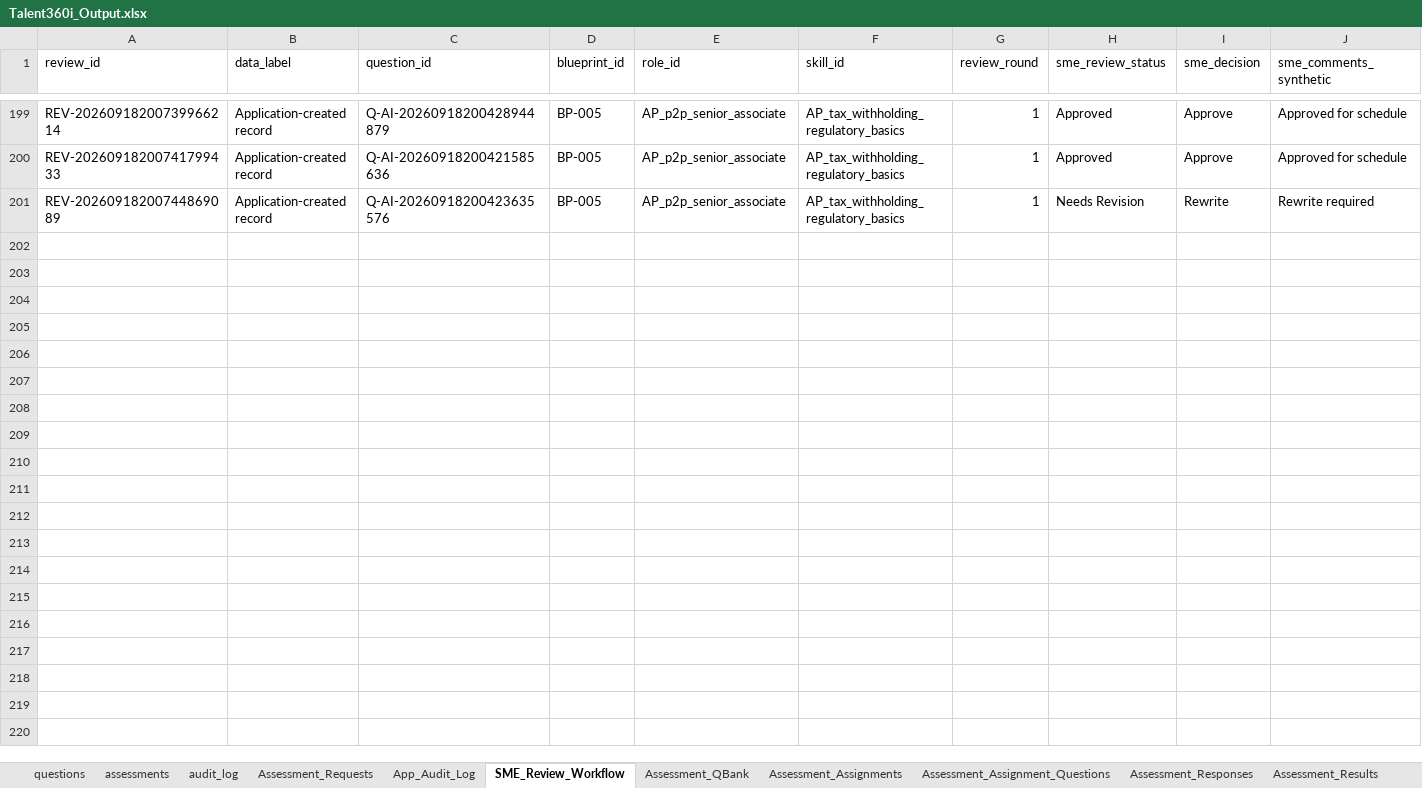
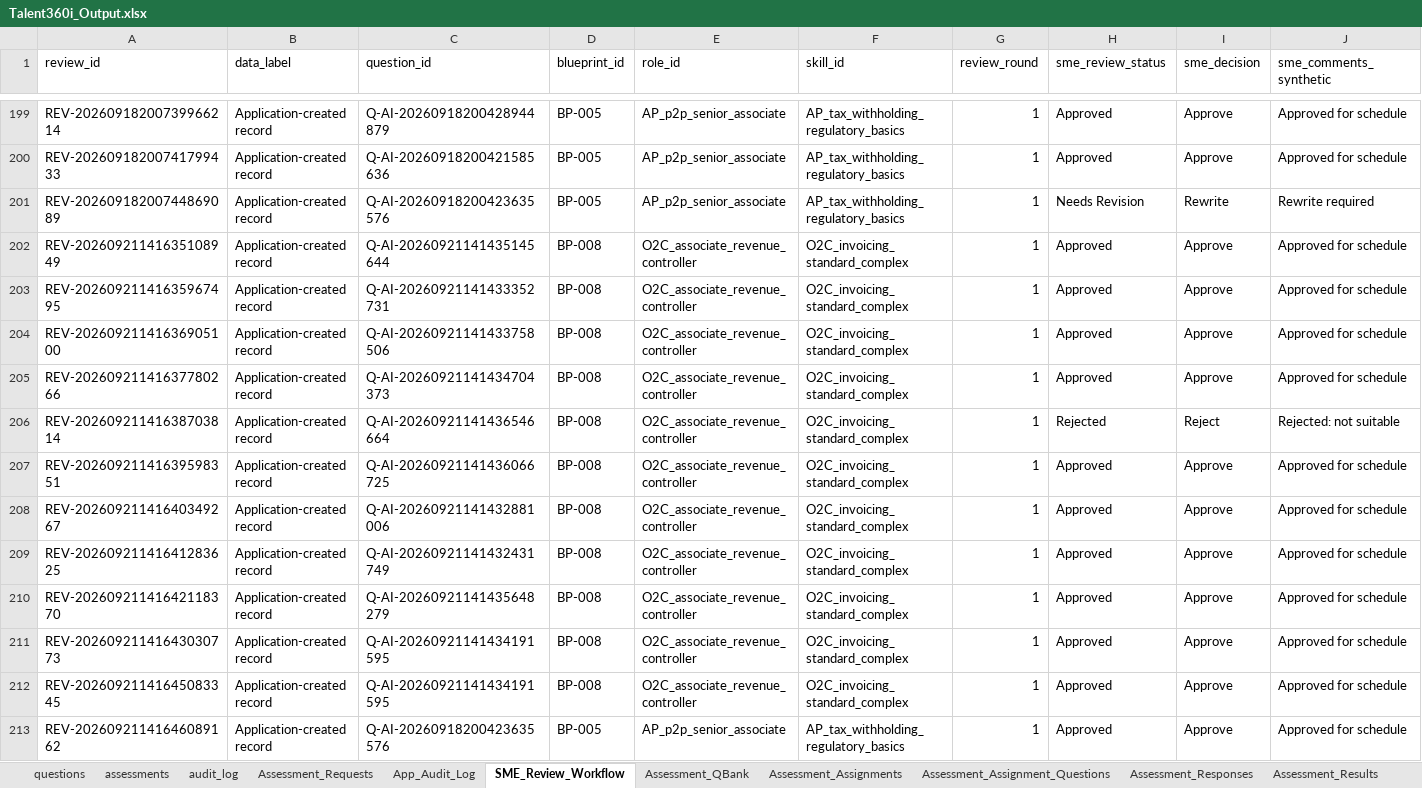
Before and after one commit to gitkoustavbag/Talent-360i-hackfest, an Excel workbook: Talent360i_Output.xlsx, sheet SME_Review_Workflow, drawn as a sheet; only a part is shown, gaps mark what is left out; values as stored, in another font and other column widths than the file's, no borders; rows hold the shown columns only; the diff names each change by its address in the sheet, - before the commit and + after, or states it on an @@ line.

```diff
--- a/Talent360i_Output.xlsx (sheet SME_Review_Workflow)
+++ b/Talent360i_Output.xlsx (sheet SME_Review_Workflow)
+row 202: REV-20260921141635108949 | Application-created record | Q-AI-20260921141435145644 | BP-008 | O2C_associate_revenue_controller | O2C_invoicing_standard_complex | 1 | Approved | Approve | Approved for schedule
+row 203: REV-20260921141635967495 | Application-created record | Q-AI-20260921141433352731 | BP-008 | O2C_associate_revenue_controller | O2C_invoicing_standard_complex | 1 | Approved | Approve | Approved for schedule
+row 204: REV-20260921141636905100 | Application-created record | Q-AI-20260921141433758506 | BP-008 | O2C_associate_revenue_controller | O2C_invoicing_standard_complex | 1 | Approved | Approve | Approved for schedule
+row 205: REV-20260921141637780266 | Application-created record | Q-AI-20260921141434704373 | BP-008 | O2C_associate_revenue_controller | O2C_invoicing_standard_complex | 1 | Approved | Approve | Approved for schedule
+row 206: REV-20260921141638703814 | Application-created record | Q-AI-20260921141436546664 | BP-008 | O2C_associate_revenue_controller | O2C_invoicing_standard_complex | 1 | Rejected | Reject | Rejected: not suitable
+row 207: REV-20260921141639598351 | Application-created record | Q-AI-20260921141436066725 | BP-008 | O2C_associate_revenue_controller | O2C_invoicing_standard_complex | 1 | Approved | Approve | Approved for schedule
+row 208: REV-20260921141640349267 | Application-created record | Q-AI-20260921141432881006 | BP-008 | O2C_associate_revenue_controller | O2C_invoicing_standard_complex | 1 | Approved | Approve | Approved for schedule
+row 209: REV-20260921141641283625 | Application-created record | Q-AI-20260921141432431749 | BP-008 | O2C_associate_revenue_controller | O2C_invoicing_standard_complex | 1 | Approved | Approve | Approved for schedule
+row 210: REV-20260921141642118370 | Application-created record | Q-AI-20260921141435648279 | BP-008 | O2C_associate_revenue_controller | O2C_invoicing_standard_complex | 1 | Approved | Approve | Approved for schedule
+row 211: REV-20260921141643030773 | Application-created record | Q-AI-20260921141434191595 | BP-008 | O2C_associate_revenue_controller | O2C_invoicing_standard_complex | 1 | Approved | Approve | Approved for schedule
+row 212: REV-20260921141645083345 | Application-created record | Q-AI-20260921141434191595 | BP-008 | O2C_associate_revenue_controller | O2C_invoicing_standard_complex | 1 | Approved | Approve | Approved for schedule
+row 213: REV-20260921141646089162 | Application-created record | Q-AI-20260918200423635576 | BP-005 | AP_p2p_senior_associate | AP_tax_withholding_regulatory_basics | 1 | Approved | Approve | Approved for schedule
```
Also changed, not shown: sheet Assessment_QBank, sheet Assessment_Responses, sheet Assessment_Results, sheet Skill_Gaps_TNI, sheet User_Skill_Assessments, sheet Assessment_Assignments, 2 more sheets.
